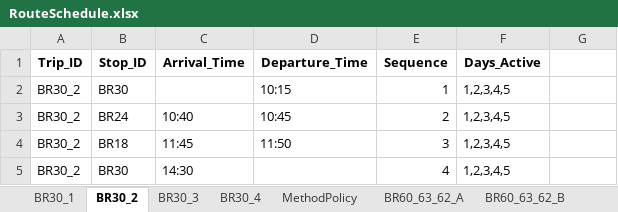
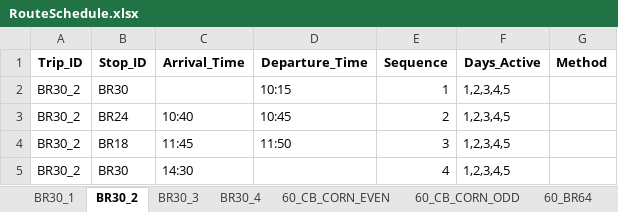
Before and after one commit to marshallhuckins/ams-routes, an Excel workbook: RouteSchedule.xlsx, sheet BR30_2, drawn as a sheet; values as stored, in another font and other column widths than the file's, no borders; the diff names each change by its address in the sheet, - before the commit and + after, or states it on an @@ line.

```diff
--- a/RouteSchedule.xlsx (sheet BR30_2)
+++ b/RouteSchedule.xlsx (sheet BR30_2)
-sheet tab: BR60_63_62_A
+sheet tab: 60_CB_CORN_EVEN
-sheet tab: BR60_63_62_B
+sheet tab: 60_CB_CORN_ODD
-sheet tab: MethodPolicy
-G1: (empty)
+G1: Method
```
Also changed, not shown: sheet 60_CB_CORN_EVEN, sheet 60_BELLEVUE_GLENWOOD_ODD, sheet 60_CB_CORN_ODD, sheet 60_ATLANTIC_SHUTTLE, sheet 60_BELLEVUE_GLENWOOD_EVEN, sheet 60_SIOUXCITY_MIDDAY, 5 more sheets, other sheet tabs.
